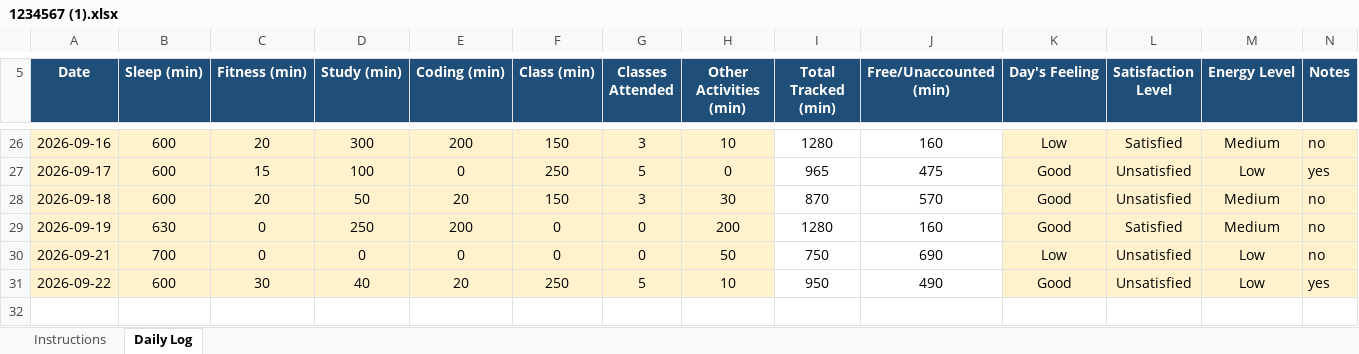
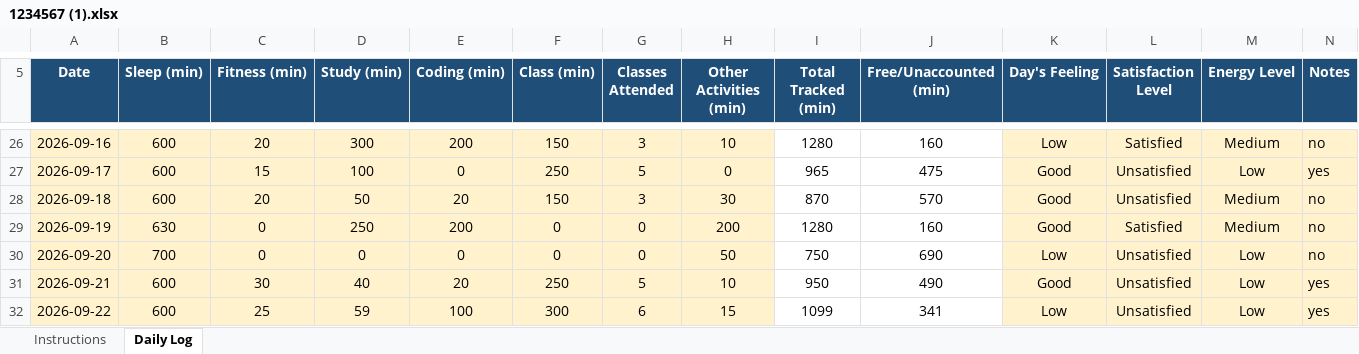
Before and after one commit to ankitasharma35631/776, an Excel workbook: 1234567 (1).xlsx, sheet Daily Log, drawn as a sheet; only a part is shown, gaps mark what is left out; values as stored, in another font and other column widths than the file's, no borders; conditional formats not drawn; the diff names each change by its address in the sheet, - before the commit and + after, or states it on an @@ line.

```diff
--- a/1234567 (1).xlsx (sheet Daily Log)
+++ b/1234567 (1).xlsx (sheet Daily Log)
-A30 (Date): 2026-09-21
+A30 (Date): 2026-09-20
-A31 (Date): 2026-09-22
+A31 (Date): 2026-09-21
+row 32: 2026-09-22 | 600 | 25 | 59 | 100 | 300 | 6 | 15 | 1099 | 341 | Low | Unsatisfied | Low | yes
```
Also changed, not shown: 1 other file.
